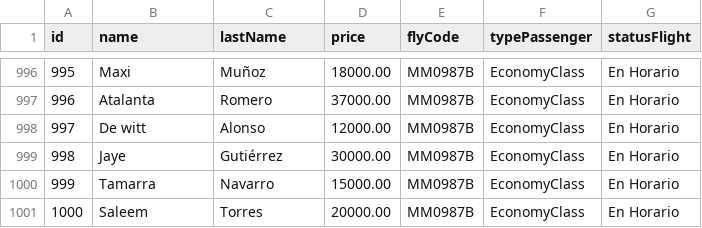
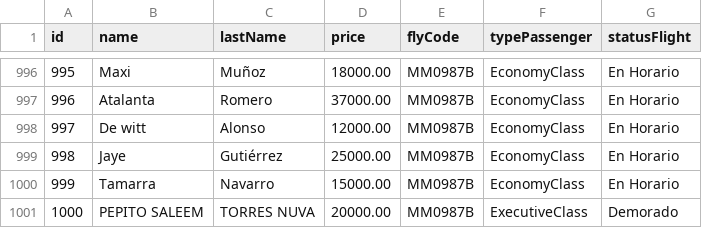
Before and after one commit to MartinNicolasAlomo/tp_laboratorio_1, a CSV file: TP_[3]/data.csv, drawn as a sheet; only a part is shown, gaps mark what is left out.

```diff
--- a/TP_[3]/data.csv
+++ b/TP_[3]/data.csv
@@ -998,4 +998,4 @@ id,name,lastName,price,flyCode,typePassenger,statusFlight
 997,De witt,Alonso,12000.00,MM0987B,EconomyClass,En Horario
-998,Jaye,Gutiérrez,30000.00,MM0987B,EconomyClass,En Horario
+998,Jaye,Gutiérrez,25000.00,MM0987B,EconomyClass,En Horario
 999,Tamarra,Navarro,15000.00,MM0987B,EconomyClass,En Horario
-1000,Saleem,Torres,20000.00,MM0987B,EconomyClass,En Horario
+1000,PEPITO SALEEM,TORRES NUVA,20000.00,MM0987B,ExecutiveClass,Demorado
```
Also changed, not shown: 13 other files.
